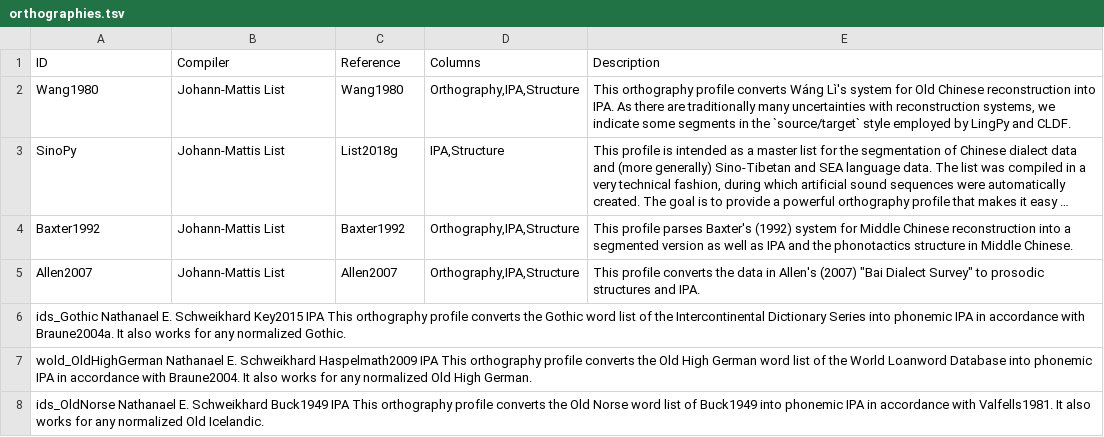
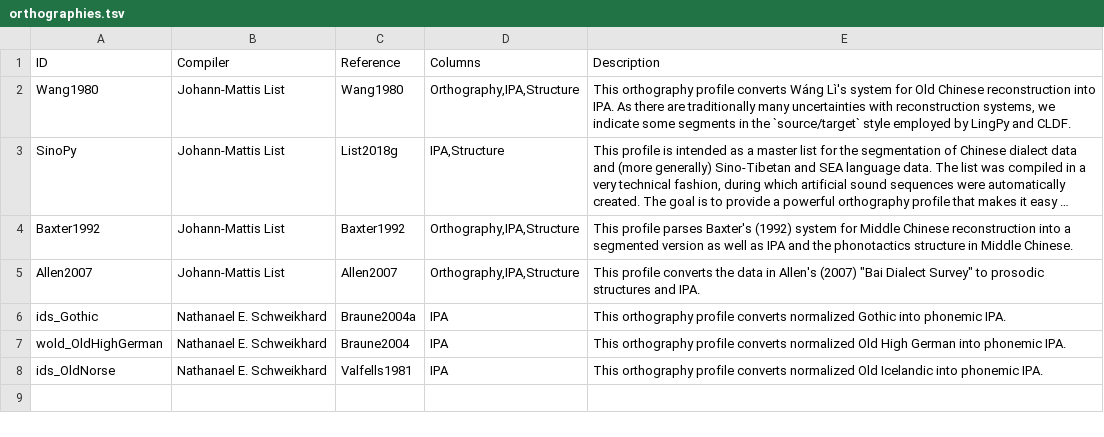
Before and after one commit to orthograpy/orthograpy, a TSV file: src/orthograpy/data/orthographies.tsv, drawn as a sheet; long unchanged cells end in ….

Commit message:
Update orthographies.tsv

```diff
--- a/src/orthograpy/data/orthographies.tsv
+++ b/src/orthograpy/data/orthographies.tsv
@@ -5,4 +5,4 @@ Baxter1992	Johann-Mattis List	Baxter1992	Orthography,IPA,Structure	This profile
 Allen2007	Johann-Mattis List	Allen2007	Orthography,IPA,Structure	This profile converts the data in Allen's (2007) "Bai Dialect Survey" to prosodic structures and IPA.
-ids_Gothic  Nathanael E. Schweikhard  Key2015 IPA This orthography profile converts the Gothic word list of the Intercontinental Dictionary Series into phonemic IPA in accordance with Braune2004a. It also works for any normalized Gothic.
-wold_OldHighGerman  Nathanael E. Schweikhard  Haspelmath2009  IPA This orthography profile converts the Old High German word list of the World Loanword Database into phonemic IPA in accordance with Braune2004. It also works for any normalized Old High German.
-ids_OldNorse  Nathanael E. Schweikhard  Buck1949 IPA This orthography profile converts the Old Norse word list of Buck1949 into phonemic IPA in accordance with Valfells1981. It also works for any normalized Old Icelandic.
+ids_Gothic	Nathanael E. Schweikhard	Braune2004a	IPA	This orthography profile converts normalized Gothic into phonemic IPA.
+wold_OldHighGerman	Nathanael E. Schweikhard	Braune2004	IPA	This orthography profile converts normalized Old High German into phonemic IPA.
+ids_OldNorse	Nathanael E. Schweikhard	Valfells1981	IPA	This orthography profile converts normalized Old Icelandic into phonemic IPA.
```
